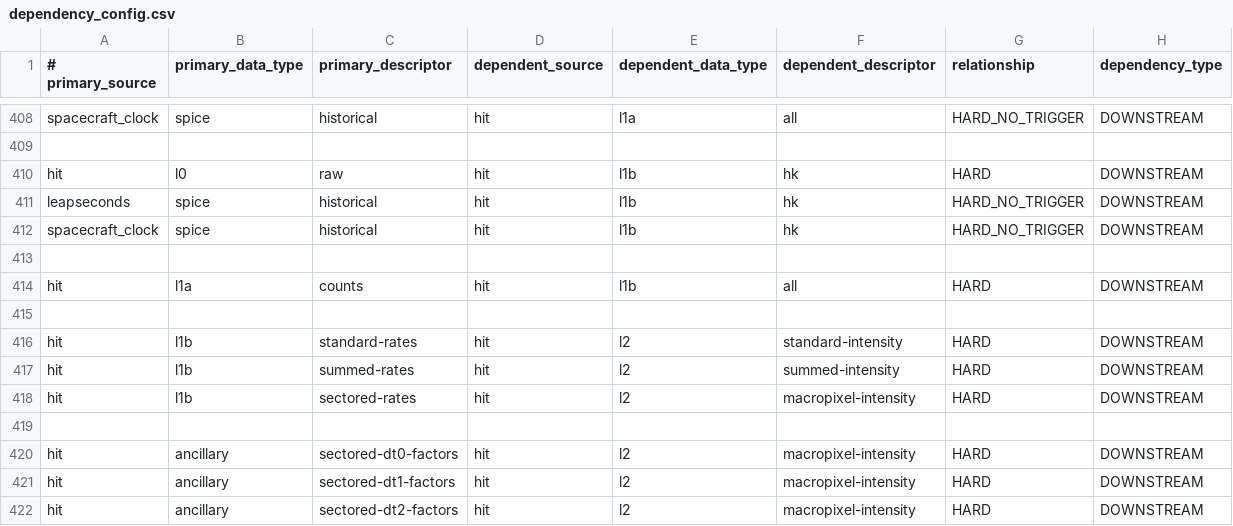
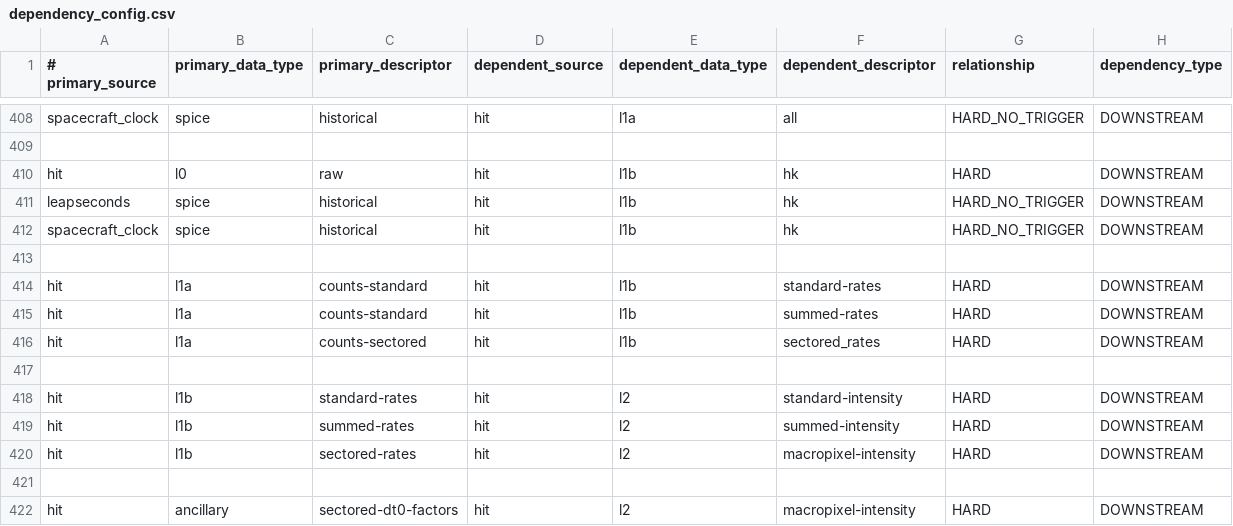
Before and after one commit to laspsandoval/sds-data-manager, a CSV file: sds_data_manager/lambda_code/SDSCode/pipeline_lambdas/dependency_config.csv, drawn as a sheet; only a part is shown, gaps mark what is left out; the shorter side is filled out with more unchanged rows.

Commit message:
Update hit l1b dependencies to match splitting up the l1a counts dataset into two products

```diff
--- a/sds_data_manager/lambda_code/SDSCode/pipeline_lambdas/dependency_config.csv
+++ b/sds_data_manager/lambda_code/SDSCode/pipeline_lambdas/dependency_config.csv
@@ -413,3 +413,5 @@ spacecraft_clock, spice, historical, hit, l1b, hk, HARD_NO_TRIGGER, DOWNSTREAM
 
-hit, l1a, counts, hit, l1b, all, HARD, DOWNSTREAM
+hit, l1a, counts-standard, hit, l1b, standard-rates, HARD, DOWNSTREAM
+hit, l1a, counts-standard, hit, l1b, summed-rates, HARD, DOWNSTREAM
+hit, l1a, counts-sectored, hit, l1b, sectored_rates, HARD, DOWNSTREAM
 
```
